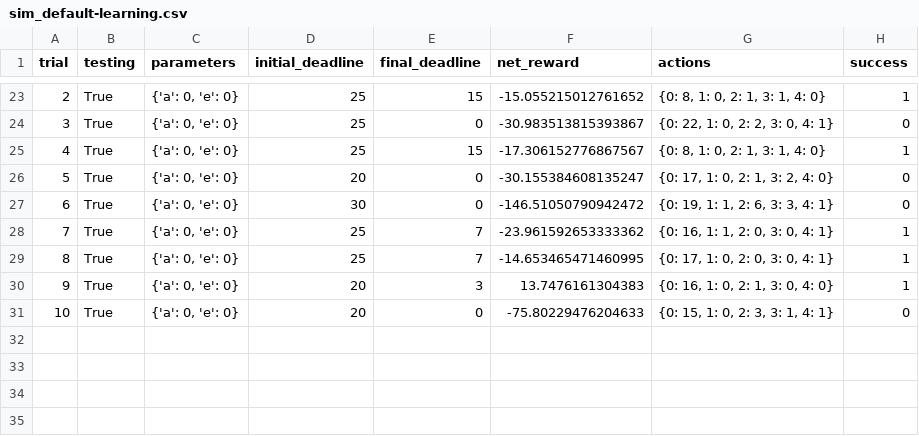
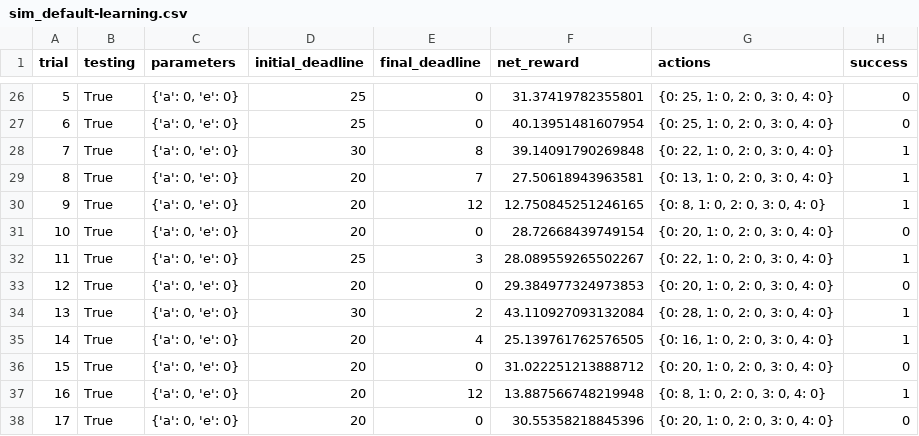
Before and after one commit to fengdasuk19/Udacity-MachineLearningNanoDegree, a CSV file: projects/smartcab/logs/sim_default-learning.csv, drawn as a sheet; only a part is shown, gaps mark what is left out; addresses are those after the commit; the diff covers the shown part only; the diff names each change by its address in the sheet, - before the commit and + after, or states it on an @@ line.

```diff
--- a/projects/smartcab/logs/sim_default-learning.csv
+++ b/projects/smartcab/logs/sim_default-learning.csv
@@ column A (trial) renumbered between rows 9 and 38 @@
-E26 (final_deadline): 15
+E26 (final_deadline): 0
-F26 (net_reward): -15.055215012761652
+F26 (net_reward): 31.37419782355801
-G26 (actions): {0: 8, 1: 0, 2: 1, 3: 1, 4: 0}
+G26 (actions): {0: 25, 1: 0, 2: 0, 3: 0, 4: 0}
-H26 (success): 1
+H26 (success): 0
-F27 (net_reward): -30.983513815393867
+F27 (net_reward): 40.13951481607954
-G27 (actions): {0: 22, 1: 0, 2: 2, 3: 0, 4: 1}
+G27 (actions): {0: 25, 1: 0, 2: 0, 3: 0, 4: 0}
+row 28: 7 | True | {'a': 0, 'e': 0} | 30 | 8 | 39.14091790269848 | {0: 22, 1: 0, 2: 0, 3: 0, 4: 0} | 1
+row 29: 8 | True | {'a': 0, 'e': 0} | 20 | 7 | 27.50618943963581 | {0: 13, 1: 0, 2: 0, 3: 0, 4: 0} | 1
-D30 (initial_deadline): 25
+D30 (initial_deadline): 20
-E30 (final_deadline): 15
+E30 (final_deadline): 12
-F30 (net_reward): -17.306152776867567
+F30 (net_reward): 12.750845251246165
-G30 (actions): {0: 8, 1: 0, 2: 1, 3: 1, 4: 0}
+G30 (actions): {0: 8, 1: 0, 2: 0, 3: 0, 4: 0}
-F31 (net_reward): -30.155384608135247
+F31 (net_reward): 28.72668439749154
-G31 (actions): {0: 17, 1: 0, 2: 1, 3: 2, 4: 0}
+G31 (actions): {0: 20, 1: 0, 2: 0, 3: 0, 4: 0}
+row 32: 11 | True | {'a': 0, 'e': 0} | 25 | 3 | 28.089559265502267 | {0: 22, 1: 0, 2: 0, 3: 0, 4: 0} | 1
-D33 (initial_deadline): 30
+D33 (initial_deadline): 20
-F33 (net_reward): -146.51050790942472
+F33 (net_reward): 29.384977324973853
-G33 (actions): {0: 19, 1: 1, 2: 6, 3: 3, 4: 1}
+G33 (actions): {0: 20, 1: 0, 2: 0, 3: 0, 4: 0}
-D34 (initial_deadline): 25
+D34 (initial_deadline): 30
-E34 (final_deadline): 7
+E34 (final_deadline): 2
-F34 (net_reward): -23.961592653333362
+F34 (net_reward): 43.110927093132084
-G34 (actions): {0: 16, 1: 1, 2: 0, 3: 0, 4: 1}
+G34 (actions): {0: 28, 1: 0, 2: 0, 3: 0, 4: 0}
-D35 (initial_deadline): 25
+D35 (initial_deadline): 20
-E35 (final_deadline): 7
+E35 (final_deadline): 4
-F35 (net_reward): -14.653465471460995
+F35 (net_reward): 25.139761762576505
-G35 (actions): {0: 17, 1: 0, 2: 0, 3: 0, 4: 1}
+G35 (actions): {0: 16, 1: 0, 2: 0, 3: 0, 4: 0}
+row 36: 15 | True | {'a': 0, 'e': 0} | 20 | 0 | 31.022251213888712 | {0: 20, 1: 0, 2: 0, 3: 0, 4: 0} | 0
-E37 (final_deadline): 3
+E37 (final_deadline): 12
-F37 (net_reward): 13.7476161304383
+F37 (net_reward): 13.887566748219948
-G37 (actions): {0: 16, 1: 0, 2: 1, 3: 0, 4: 0}
+G37 (actions): {0: 8, 1: 0, 2: 0, 3: 0, 4: 0}
-F38 (net_reward): -75.80229476204633
+F38 (net_reward): 30.55358218845396
-G38 (actions): {0: 15, 1: 0, 2: 3, 3: 1, 4: 1}
+G38 (actions): {0: 20, 1: 0, 2: 0, 3: 0, 4: 0}
```
Also changed, not shown: 8 added rows, 2 removed rows and 55 edited cells elsewhere in this file, projects/smartcab/logs/sim_no-learning.csv, 6 other files.
